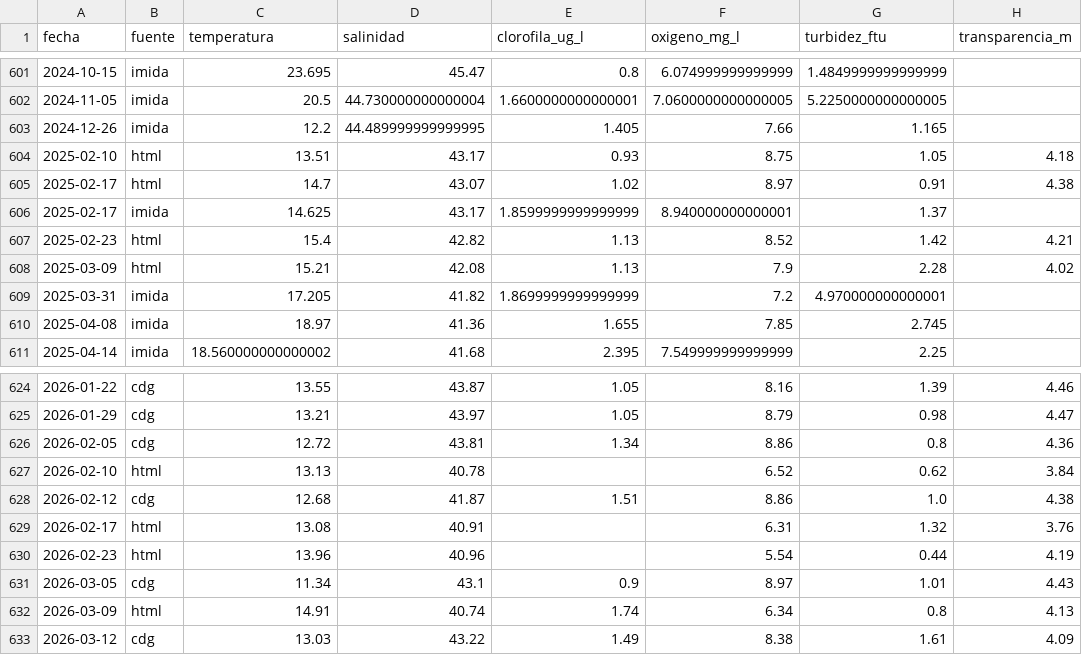
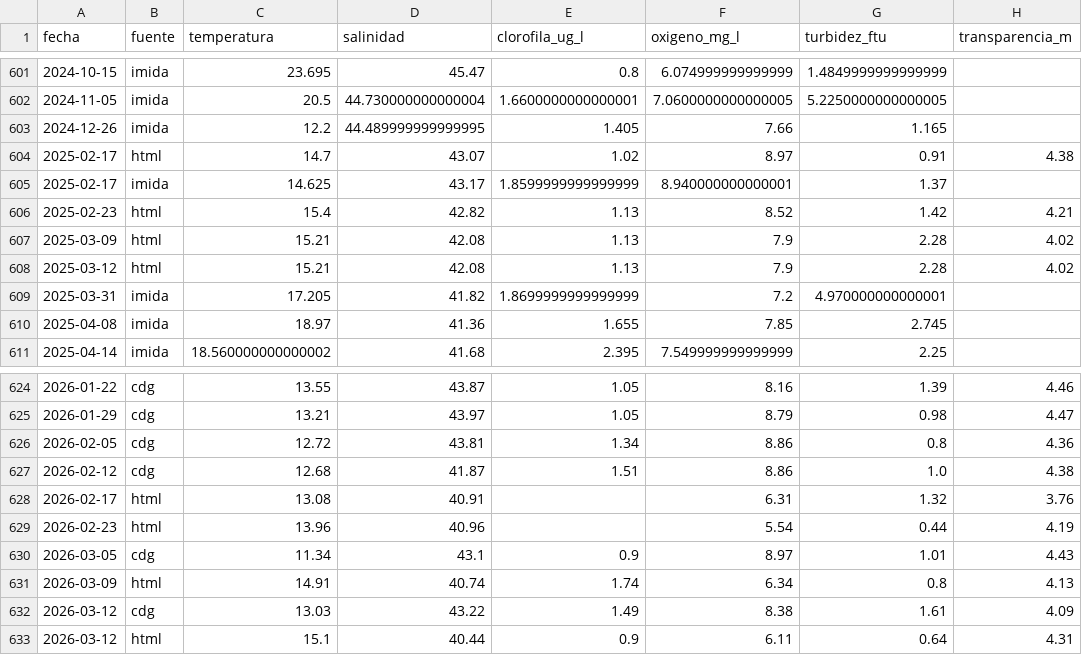
Before and after one commit to NataliaPmd/mar_menor_status, a CSV file: datos/parametros.csv, drawn as a sheet; only a part is shown, gaps mark what is left out; removed rows and columns are numbered as before the commit, all else as after; the diff names each change by its address in the sheet, - before the commit and + after, or states it on an @@ line.

```diff
--- a/datos/parametros.csv
+++ b/datos/parametros.csv
-row 604: 2025-02-10 | html | 13.51 | 43.17 | 0.93 | 8.75 | 1.05 | 4.18
+row 608: 2025-03-12 | html | 15.21 | 42.08 | 1.13 | 7.9 | 2.28 | 4.02
-row 627: 2026-02-10 | html | 13.13 | 40.78 |  | 6.52 | 0.62 | 3.84
+row 633: 2026-03-12 | html | 15.1 | 40.44 | 0.9 | 6.11 | 0.64 | 4.31
```
Also changed, not shown: datos/precipitacion.csv.
